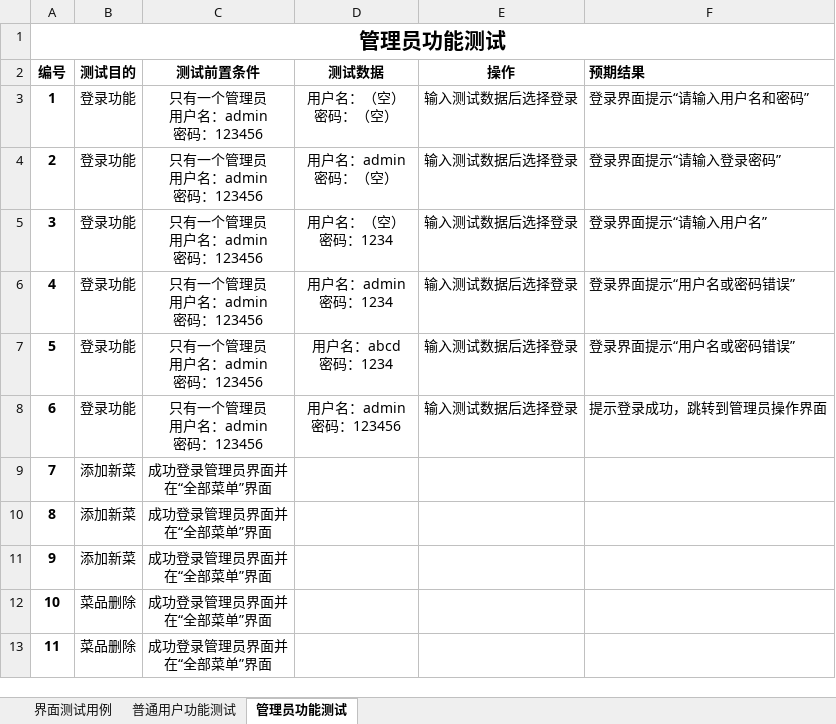
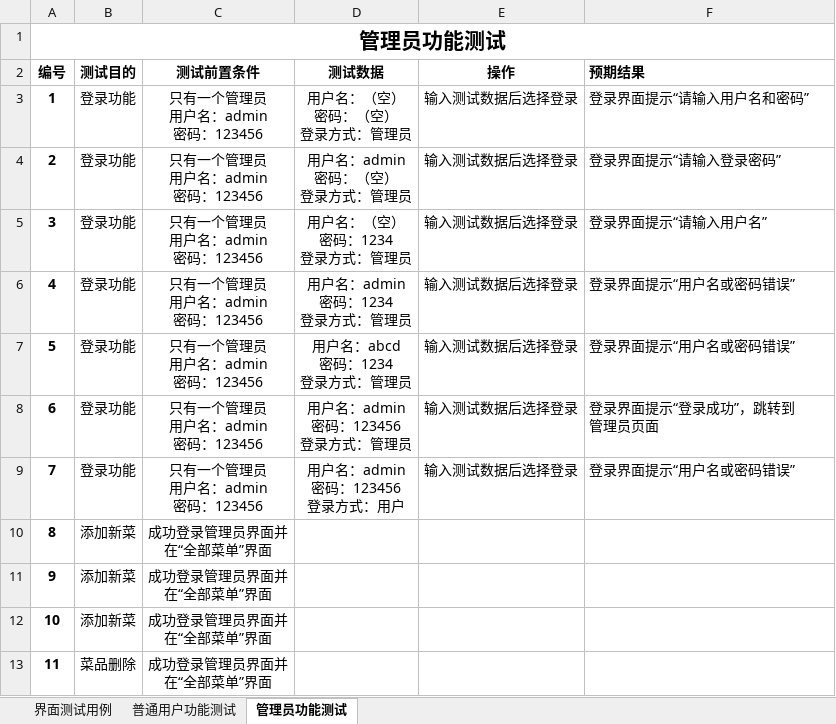
Before and after one commit to ProgrammerAlliance/Kilimanjaro-Jiangsu-Institute-of-death-squads, an Excel workbook: 2.PreliminaryDesign/点餐系统测试用例.xlsx, sheet 管理员功能测试, drawn as a sheet; only a part is shown; the shorter side is filled out with more unchanged rows; values as stored, in another font and other column widths than the file's, no borders; addresses are those after the commit; ↵ is a line break in a cell; the diff names each change by its address in the sheet, - before the commit and + after, or states it on an @@ line.

```diff
--- a/2.PreliminaryDesign/点餐系统测试用例.xlsx (sheet 管理员功能测试)
+++ b/2.PreliminaryDesign/点餐系统测试用例.xlsx (sheet 管理员功能测试)
-D3 (测试数据): 用户名：（空） ↵ 密码：（空）
+D3 (测试数据): 用户名：（空） ↵ 密码：（空） ↵ 登录方式：管理员
-D4 (测试数据): 用户名：admin ↵ 密码：（空）
+D4 (测试数据): 用户名：admin ↵ 密码：（空） ↵ 登录方式：管理员
-D5 (测试数据): 用户名：（空） ↵ 密码：1234
+D5 (测试数据): 用户名：（空） ↵ 密码：1234 ↵ 登录方式：管理员
-D6 (测试数据): 用户名：admin ↵ 密码：1234
+D6 (测试数据): 用户名：admin ↵ 密码：1234 ↵ 登录方式：管理员
-D7 (测试数据): 用户名：abcd ↵ 密码：1234
+D7 (测试数据): 用户名：abcd ↵ 密码：1234 ↵ 登录方式：管理员
-D8 (测试数据): 用户名：admin ↵ 密码：123456
+D8 (测试数据): 用户名：admin ↵ 密码：123456 ↵ 登录方式：管理员
-F8 (预期结果): 提示登录成功，跳转到管理员操作界面
+F8 (预期结果): 登录界面提示“登录成功”，跳转到 ↵ 管理员页面
+row 9: 7 | 登录功能 | 只有一个管理员 ↵ 用户名：admin ↵ 密码：123456 | 用户名：admin ↵ 密码：123456 ↵ 登录方式：用户 | 输入测试数据后选择登录 | 登录界面提示“用户名或密码错误”
@@ column A (编号) renumbered from row 10 down @@
```
